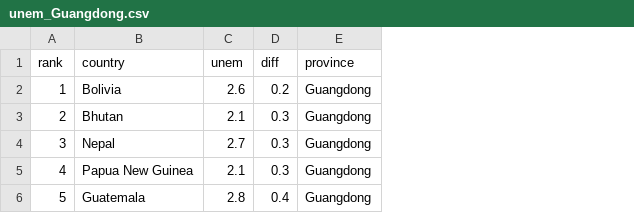
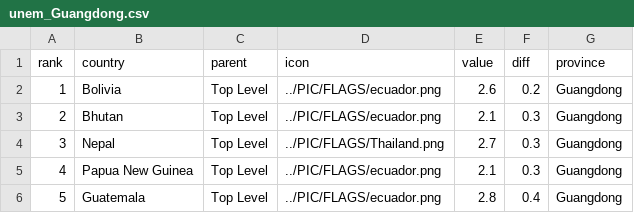
Before and after one commit to safrinafanfei/ProvinceCountrycomparison, a CSV file: processed/unem_Guangdong.csv, drawn as a sheet; addresses are those after the commit; the diff names each change by its address in the sheet, - before the commit and + after, or states it on an @@ line.

```diff
--- a/processed/unem_Guangdong.csv
+++ b/processed/unem_Guangdong.csv
+column C (parent), rows 2-6: all Top Level
+column D (icon), rows 2-6: ../PIC/FLAGS/ecuador.png | ../PIC/FLAGS/ecuador.png | ../PIC/FLAGS/Thailand.png | ../PIC/FLAGS/ecuador.png | ../PIC/FLAGS/ecuador.png
-E1: unem
+E1: value
```
Also changed, not shown: processed/unem_Guangxi.csv, processed/unem_Guizhou.csv, 17 other files.
